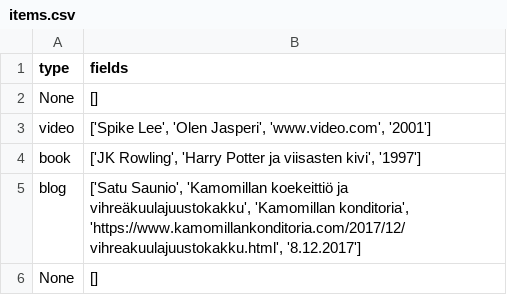
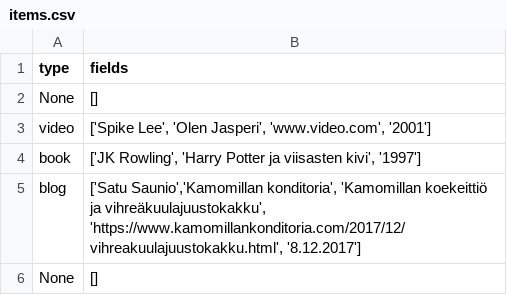
Before and after one commit to NiceModel/reporanka, a CSV file: src/data/items.csv, drawn as a sheet.

```diff
--- a/src/data/items.csv
+++ b/src/data/items.csv
@@ -4,3 +4,3 @@ video;['Spike Lee', 'Olen Jasperi', 'www.video.com', '2001']
 book;['JK Rowling', 'Harry Potter ja viisasten kivi', '1997']
-blog;['Satu Saunio', 'Kamomillan koekeittiö ja vihreäkuulajuustokakku', 'Kamomillan konditoria', 'https://www.kamomillankonditoria.com/2017/12/vihreakuulajuustokakku.html', '8.12.2017']
+blog;['Satu Saunio','Kamomillan konditoria', 'Kamomillan koekeittiö ja vihreäkuulajuustokakku', 'https://www.kamomillankonditoria.com/2017/12/vihreakuulajuustokakku.html', '8.12.2017']
 None;[]
```
Also changed, not shown: 7 other files.
